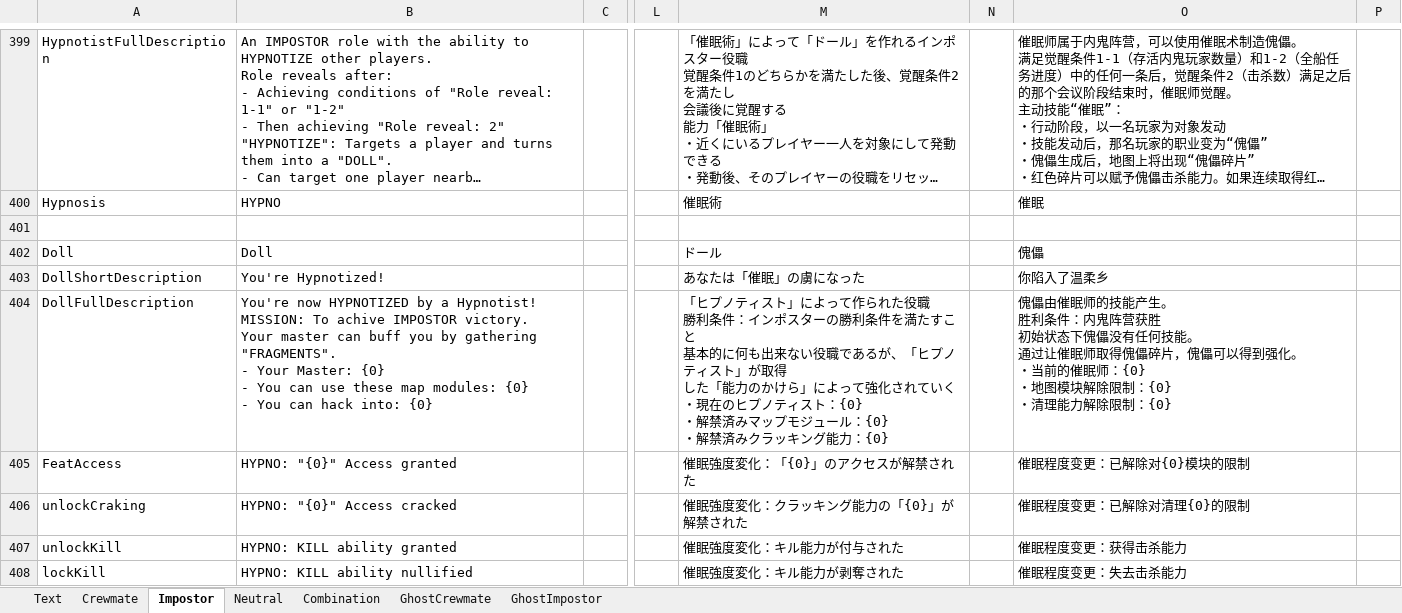
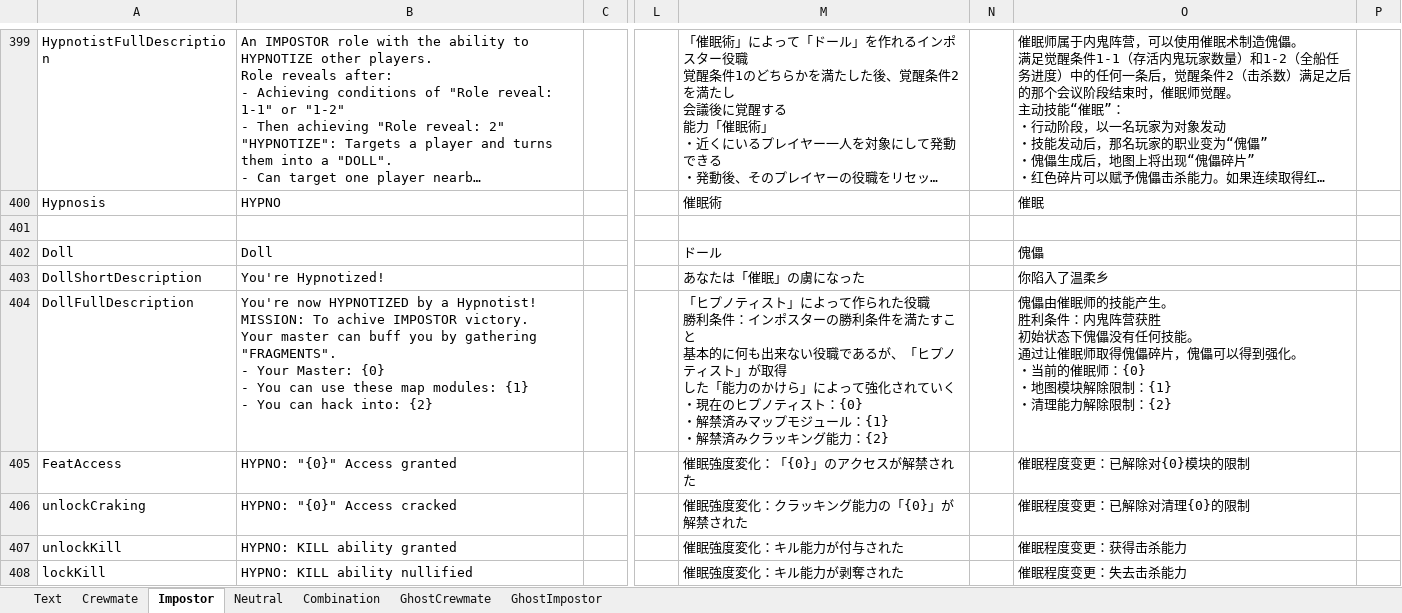
Before and after one commit to yukieiji/ExtremeRoles, an Excel workbook: ExtremeRolesTransData.xlsx, sheet Impostor, drawn as a sheet; only a part is shown, gaps mark what is left out; long unchanged cells end in …; values as stored, in another font and other column widths than the file's, no borders; ↵ is a line break in a cell; the diff names each change by its address in the sheet, - before the commit and + after, or states it on an @@ line.

Commit message:
fix:trans data

```diff
--- a/ExtremeRolesTransData.xlsx (sheet Impostor)
+++ b/ExtremeRolesTransData.xlsx (sheet Impostor)
-B404: …map modules: {0} ↵ - You can hack into: {0}
+B404: …map modules: {1} ↵ - You can hack into: {2}
-M404: …ュール：{0} ↵ ・解禁済みクラッキング能力：{0}
+M404: …ュール：{1} ↵ ・解禁済みクラッキング能力：{2}
-O404: …除限制：{0} ↵ ・清理能力解除限制：{0}
+O404: …除限制：{1} ↵ ・清理能力解除限制：{2}
```
Also changed, not shown: sheet Crewmate.
